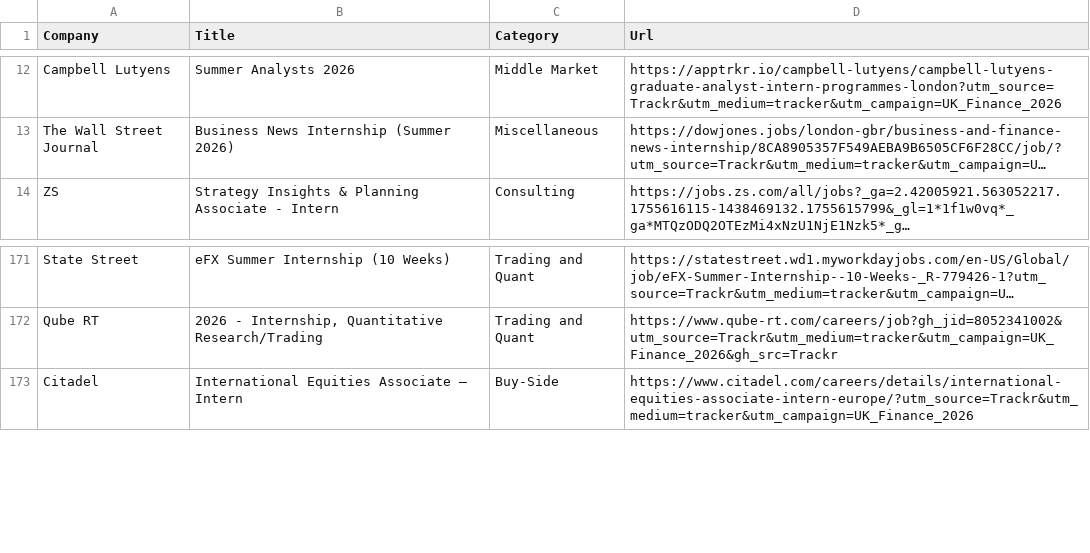
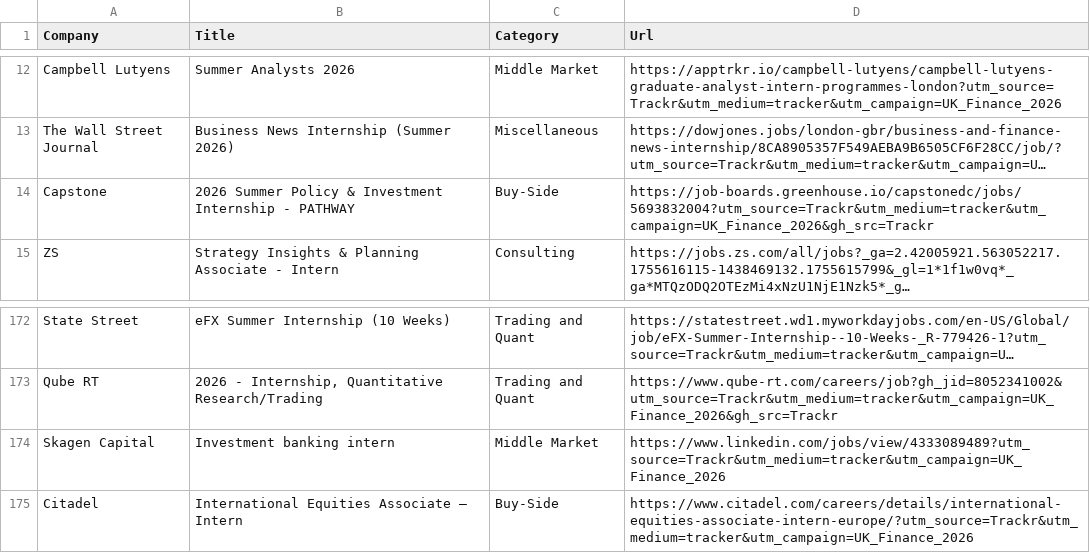
Before and after one commit to ludovicstvys/SummerIntern, a CSV file: processus_ouverts.csv, drawn as a sheet; only a part is shown, gaps mark what is left out; long unchanged cells end in …; the diff names each change by its address in the sheet, - before the commit and + after, or states it on an @@ line.

```diff
--- a/processus_ouverts.csv
+++ b/processus_ouverts.csv
+row 14: Capstone | 2026 Summer Policy & Investment Internship - PATHWAY | Buy-Side | https://job-boards.greenhouse.io/capstonedc/jobs/5693832004?utm_source=Trackr&utm_medium=tracker&utm_campaign=UK_Finance_2026&gh_src=Trackr
+row 174: Skagen Capital | Investment banking intern | Middle Market | https://www.linkedin.com/jobs/view/4333089489?utm_source=Trackr&utm_medium=tracker&utm_campaign=UK_Finance_2026
```
